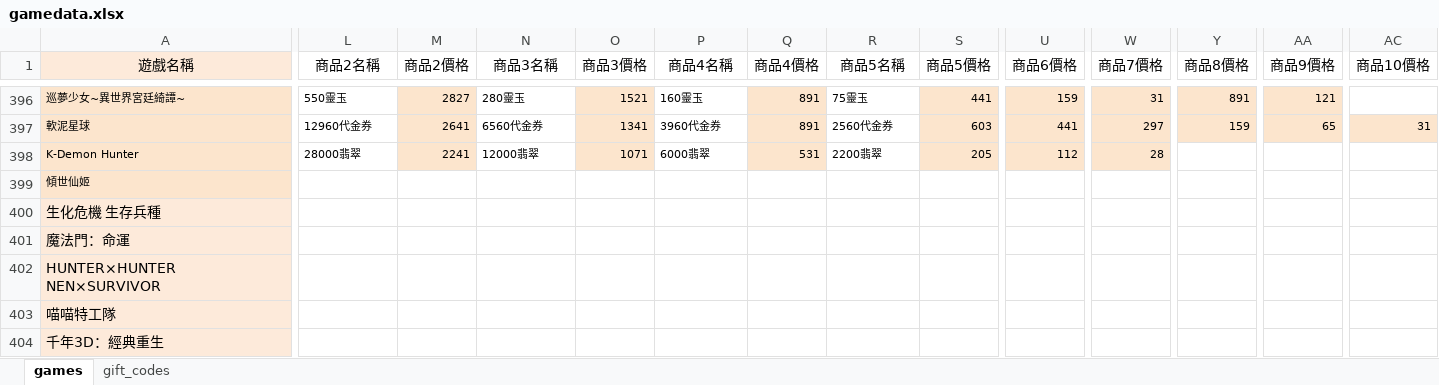
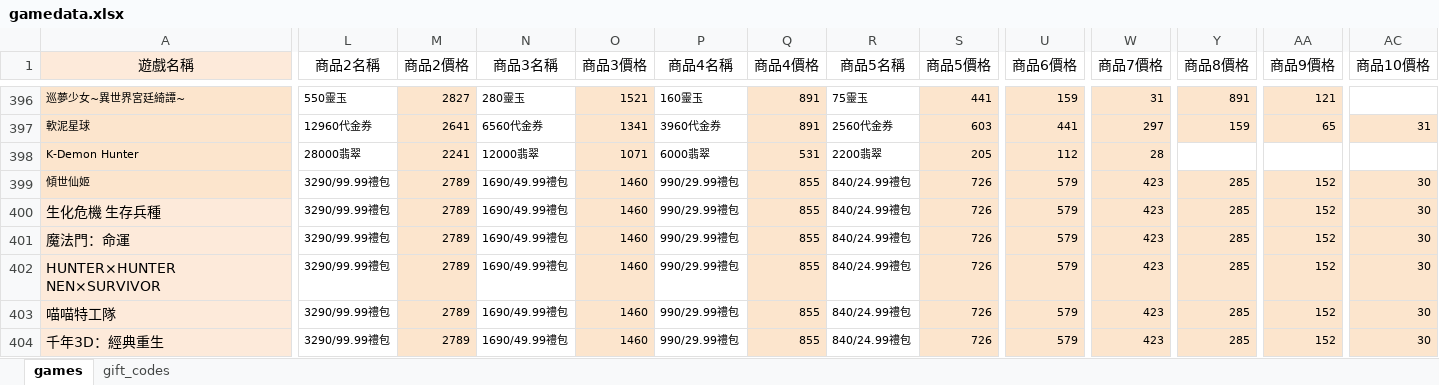
Before and after one commit to diva3322/SSBuy-web, an Excel workbook: detail_giftcode/data/gamedata.xlsx, sheet games, drawn as a sheet; only a part is shown, gaps mark what is left out; values as stored, in another font and other column widths than the file's, no borders; the diff covers the shown part only; the diff names each change by its address in the sheet, - before the commit and + after, or states it on an @@ line.

```diff
--- a/detail_giftcode/data/gamedata.xlsx (sheet games)
+++ b/detail_giftcode/data/gamedata.xlsx (sheet games)
-L399:L404 (商品2名稱): (empty)
+L399:L404 (商品2名稱): 3290/99.99禮包
-M399:M404 (商品2價格): (empty)
+M399:M404 (商品2價格): 2789
-M399:M404 fill: none
+M399:M404 fill: #FCE5CD
-N399:N404 (商品3名稱): (empty)
+N399:N404 (商品3名稱): 1690/49.99禮包
-O399:O404 (商品3價格): (empty)
+O399:O404 (商品3價格): 1460
-O399:O404 fill: none
+O399:O404 fill: #FCE5CD
-P399:P404 (商品4名稱): (empty)
+P399:P404 (商品4名稱): 990/29.99禮包
-Q399:Q404 (商品4價格): (empty)
+Q399:Q404 (商品4價格): 855
-Q399:Q404 fill: none
+Q399:Q404 fill: #FCE5CD
-R399:R404 (商品5名稱): (empty)
+R399:R404 (商品5名稱): 840/24.99禮包
-S399:S404 (商品5價格): (empty)
+S399:S404 (商品5價格): 726
-S399:S404 fill: none
+S399:S404 fill: #FCE5CD
-U399:U404 (商品6價格): (empty)
+U399:U404 (商品6價格): 579
-U399:U404 fill: none
+U399:U404 fill: #FCE5CD
-W399:W404 (商品7價格): (empty)
+W399:W404 (商品7價格): 423
-W399:W404 fill: none
+W399:W404 fill: #FCE5CD
-Y399:Y404 (商品8價格): (empty)
+Y399:Y404 (商品8價格): 285
-Y399:Y404 fill: none
+Y399:Y404 fill: #FCE5CD
-AA399:AA404 (商品9價格): (empty)
+AA399:AA404 (商品9價格): 152
-AA399:AA404 fill: none
+AA399:AA404 fill: #FCE5CD
-AC399:AC404 (商品10價格): (empty)
+AC399:AC404 (商品10價格): 30
-AC399:AC404 fill: none
+AC399:AC404 fill: #FCE5CD
```
Also changed, not shown: 30 edited cells elsewhere in this sheet, 7 other files.
